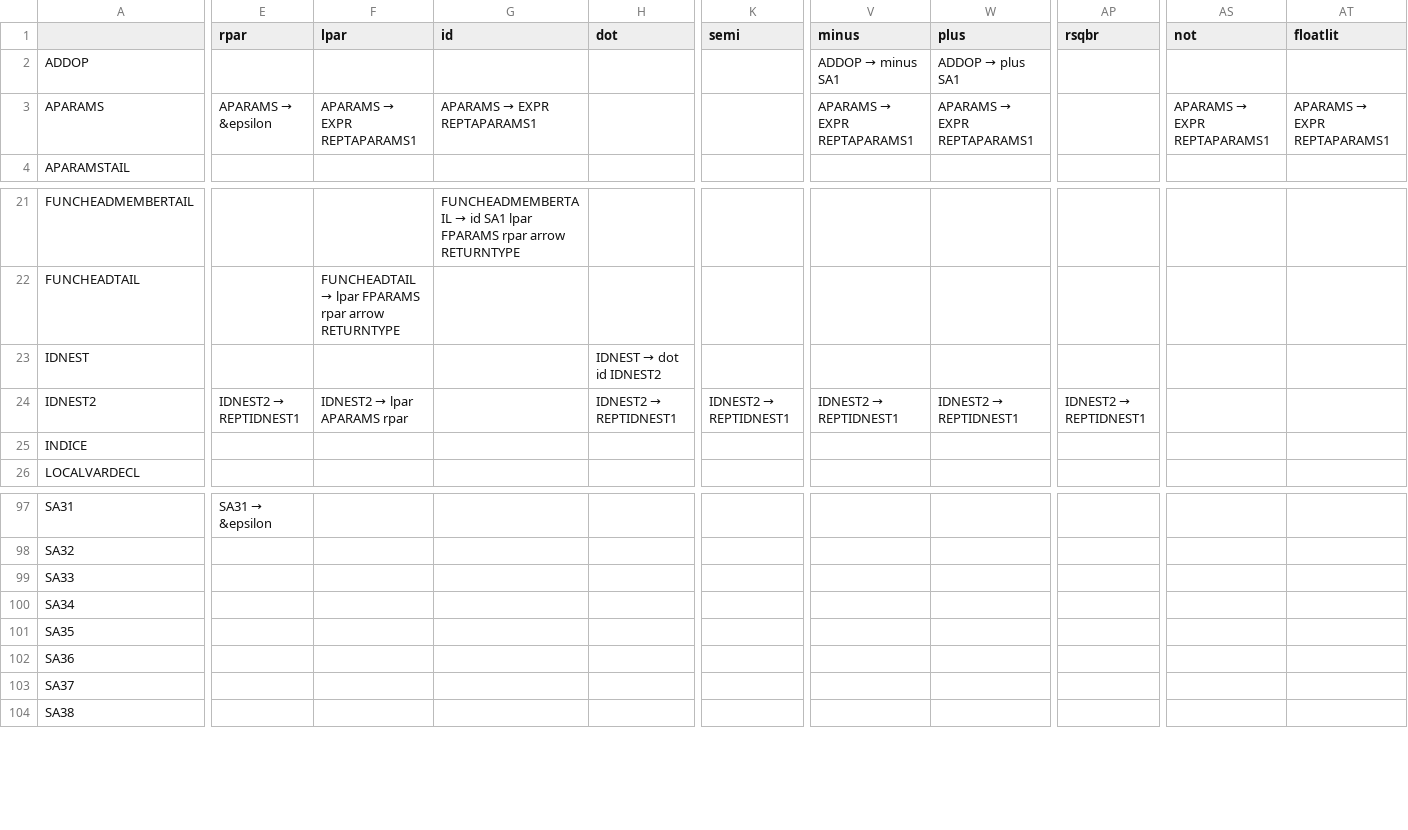
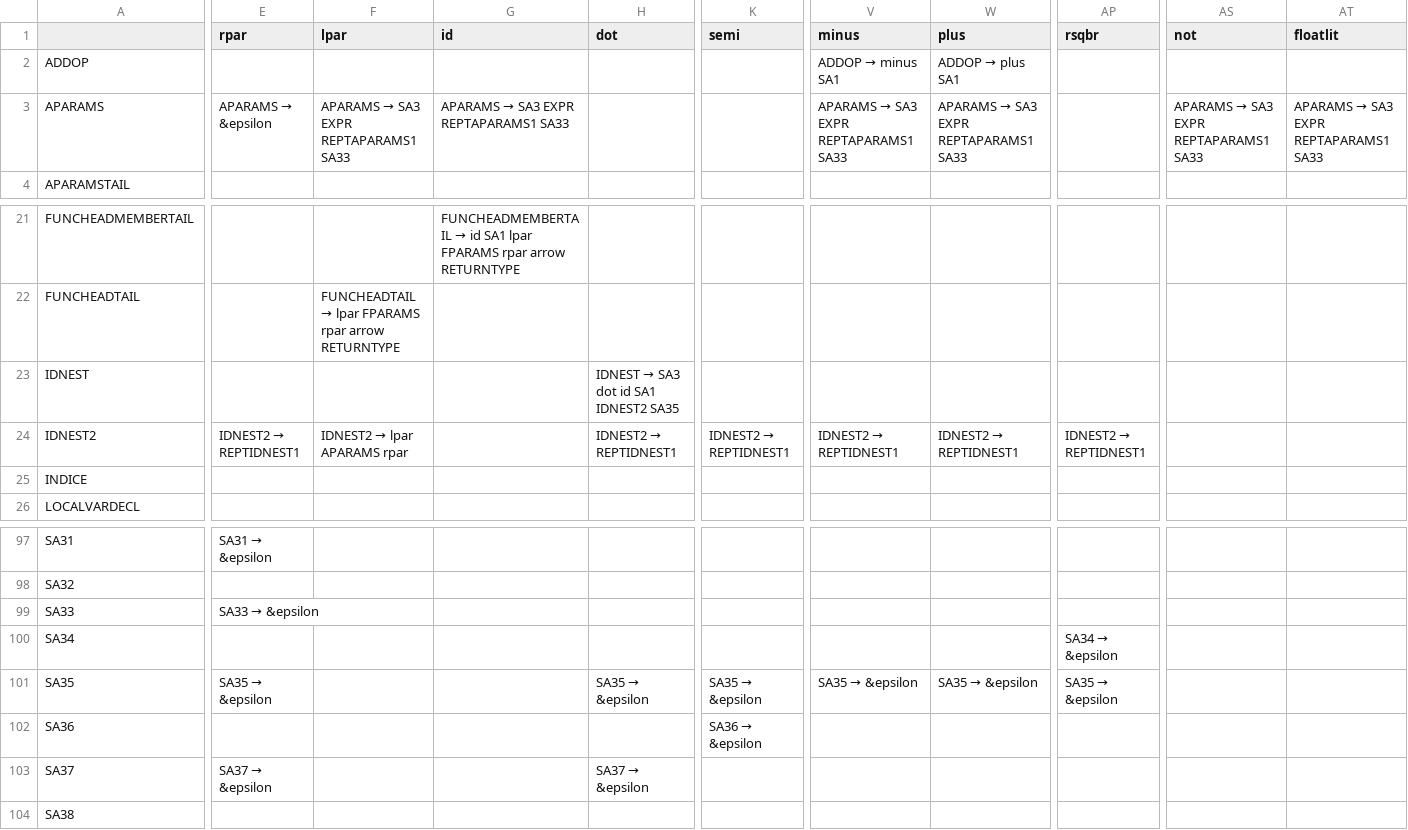
Before and after one commit to alexbara2000/COMP-442, a CSV file: src/Common/grammarTable.csv, drawn as a sheet; only a part is shown, gaps mark what is left out; the diff covers the shown part only; the diff names each change by its address in the sheet, - before the commit and + after, or states it on an @@ line.

```diff
--- a/src/Common/grammarTable.csv
+++ b/src/Common/grammarTable.csv
@@ F3 (lpar): APARAMS → EXPR REPTAPARAMS1 → APARAMS → SA3 EXPR REPTAPARAMS1 SA33 @@
@@ G3 (id): APARAMS → EXPR REPTAPARAMS1 → APARAMS → SA3 EXPR REPTAPARAMS1 SA33 @@
@@ V3 (minus): APARAMS → EXPR REPTAPARAMS1 → APARAMS → SA3 EXPR REPTAPARAMS1 SA33 @@
@@ W3 (plus): APARAMS → EXPR REPTAPARAMS1 → APARAMS → SA3 EXPR REPTAPARAMS1 SA33 @@
@@ AS3 (not): APARAMS → EXPR REPTAPARAMS1 → APARAMS → SA3 EXPR REPTAPARAMS1 SA33 @@
@@ AT3 (floatlit): APARAMS → EXPR REPTAPARAMS1 → APARAMS → SA3 EXPR REPTAPARAMS1 SA33 @@
@@ H23 (dot): IDNEST → dot id IDNEST2 → IDNEST → SA3 dot id SA1 IDNEST2 SA35 @@
@@ E99 (rpar): (empty) → SA33 → &epsilon @@
@@ AP100 (rsqbr): (empty) → SA34 → &epsilon @@
@@ E101 (rpar): (empty) → SA35 → &epsilon @@
@@ H101 (dot): (empty) → SA35 → &epsilon @@
@@ K101 (semi): (empty) → SA35 → &epsilon @@
@@ V101 (minus): (empty) → SA35 → &epsilon @@
@@ W101 (plus): (empty) → SA35 → &epsilon @@
@@ AP101 (rsqbr): (empty) → SA35 → &epsilon @@
@@ K102 (semi): (empty) → SA36 → &epsilon @@
@@ E103 (rpar): (empty) → SA37 → &epsilon @@
@@ H103 (dot): (empty) → SA37 → &epsilon @@
```
Also changed, not shown: 20 edited cells elsewhere in this file, out/production/COMP-442/Common/grammarTable.csv, 9 other files.
